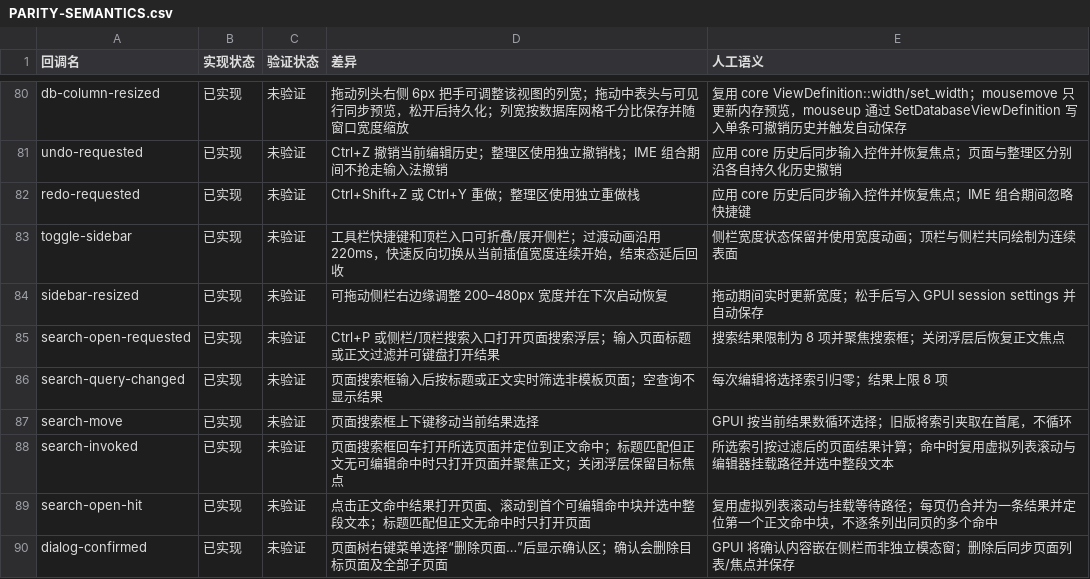
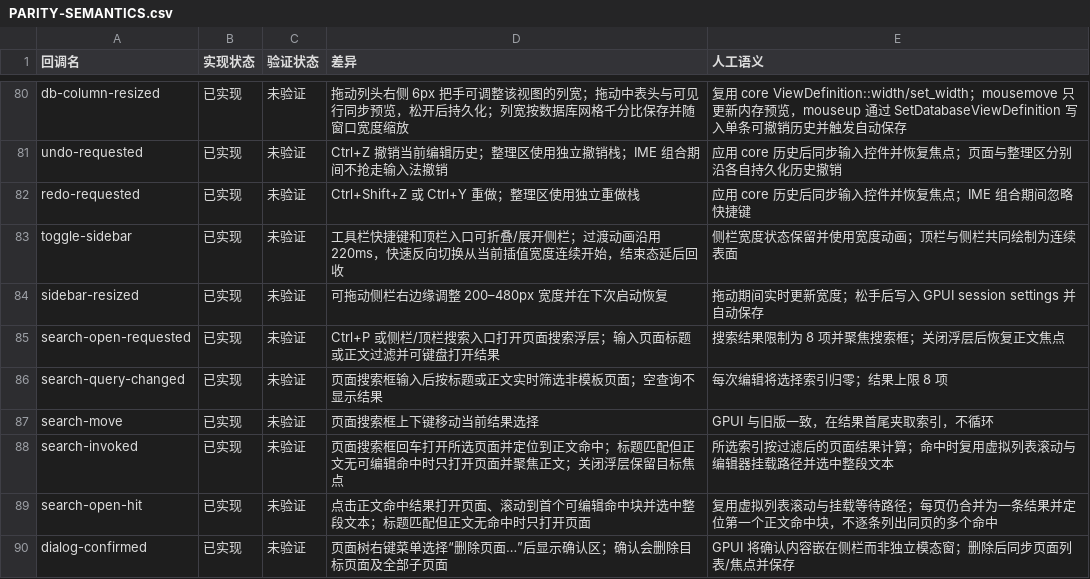
Before and after one commit to PT123123/quire-gpui, a CSV file: docs/PARITY-SEMANTICS.csv, drawn as a sheet; only a part is shown, gaps mark what is left out.

```diff
--- a/docs/PARITY-SEMANTICS.csv
+++ b/docs/PARITY-SEMANTICS.csv
@@ -86,3 +86,3 @@ search-open-requested,已实现,未验证,Ctrl+P 或侧栏/顶栏搜索入口打
 search-query-changed,已实现,未验证,页面搜索框输入后按标题或正文实时筛选非模板页面；空查询不显示结果,每次编辑将选择索引归零；结果上限 8 项
-search-move,已实现,未验证,页面搜索框上下键移动当前结果选择,GPUI 按当前结果数循环选择；旧版将索引夹取在首尾，不循环
+search-move,已实现,未验证,页面搜索框上下键移动当前结果选择,GPUI 与旧版一致，在结果首尾夹取索引，不循环
 search-invoked,已实现,未验证,页面搜索框回车打开所选页面并定位到正文命中；标题匹配但正文无可编辑命中时只打开页面并聚焦正文；关闭浮层保留目标焦点,所选索引按过滤后的页面结果计算；命中时复用虚拟列表滚动与编辑器挂载路径并选中整段文本
```
Also changed, not shown: docs/PARITY.csv, 2 other files.
